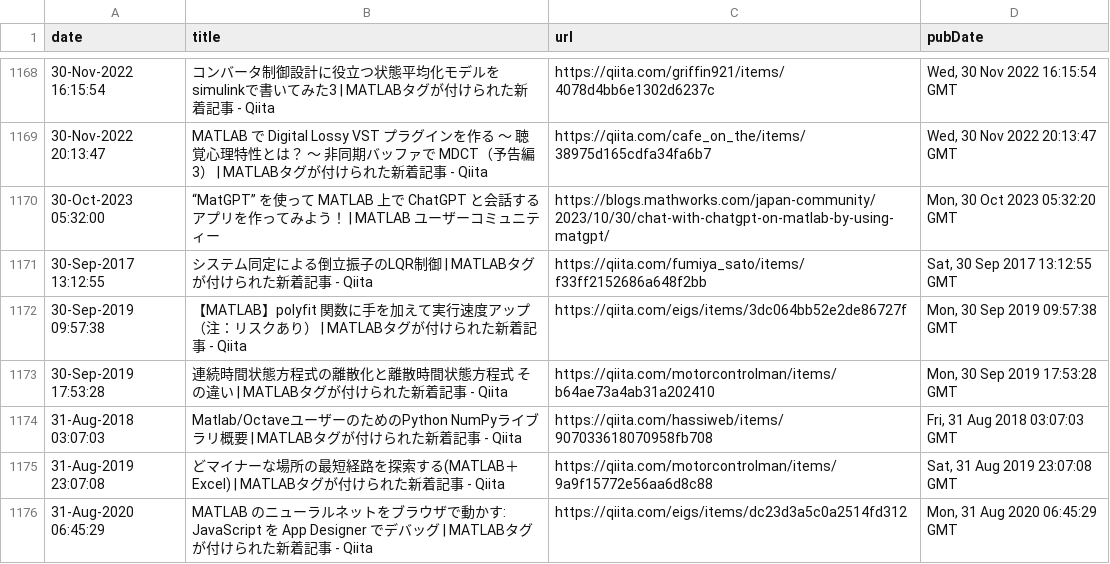
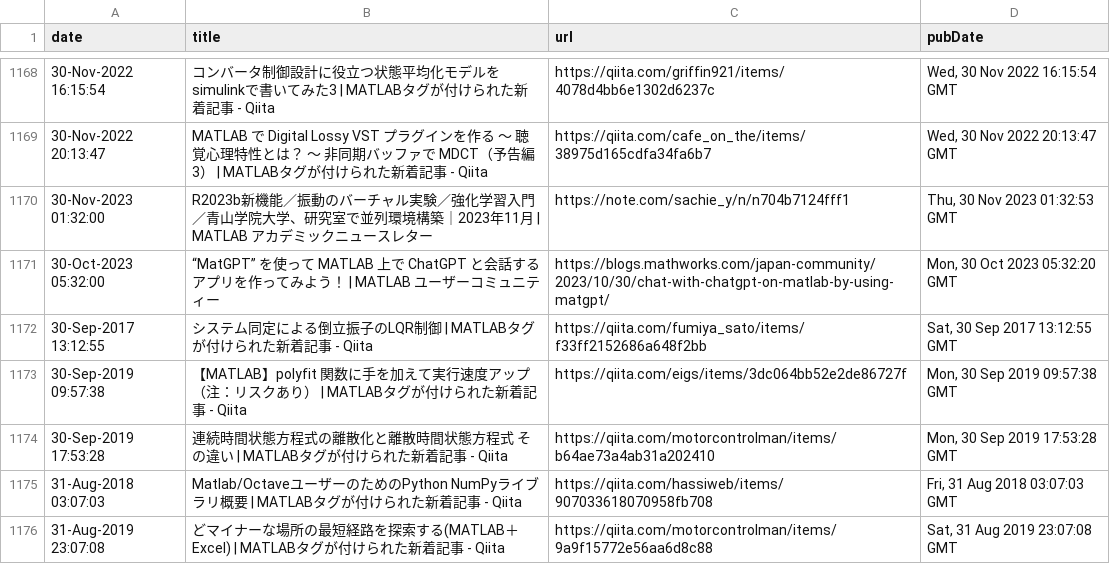
Before and after one commit to minoue-xx/MATLAB-blog-rss-feed, a CSV file: src/tweet/postHistory.csv, drawn as a sheet; only a part is shown, gaps mark what is left out; the shorter side is filled out with more unchanged rows; the diff names each change by its address in the sheet, - before the commit and + after, or states it on an @@ line.

Commit message:
postHistory.csv updated

```diff
--- a/src/tweet/postHistory.csv
+++ b/src/tweet/postHistory.csv
+row 1170: 30-Nov-2023 01:32:00 | R2023b新機能／振動のバーチャル実験／強化学習入門／青山学院大学、研究室で並列環境構築｜2023年11月 | MATLAB アカデミックニュースレター | https://note.com/sachie_y/n/n704b7124fff1 | Thu, 30 Nov 2023 01:32:53 GMT
```
Also changed, not shown: 1 other file.
